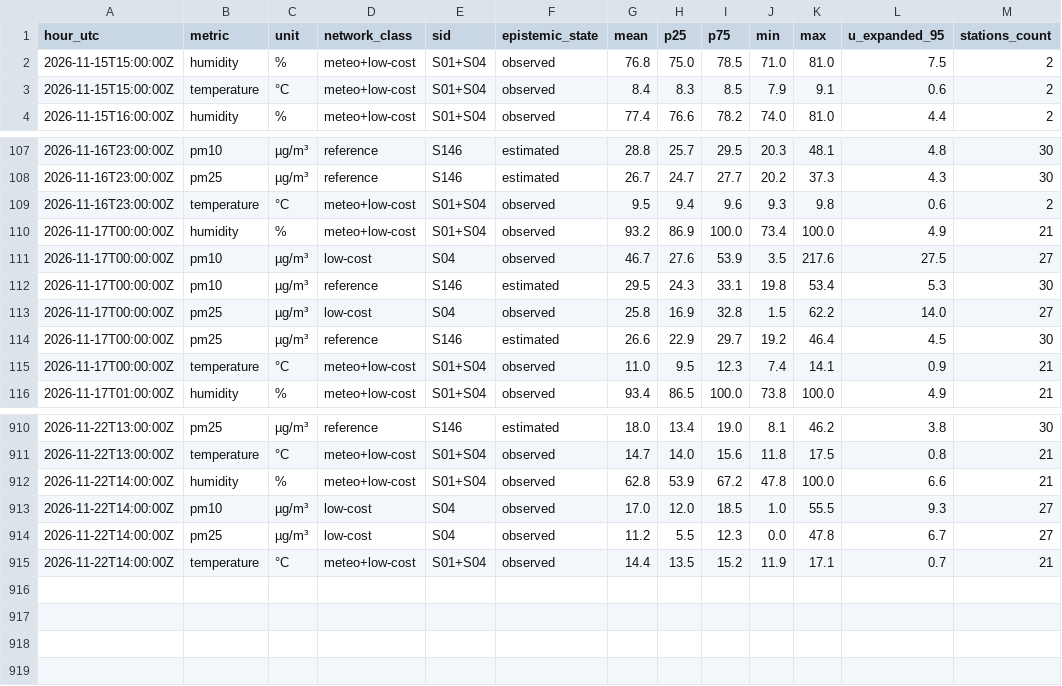
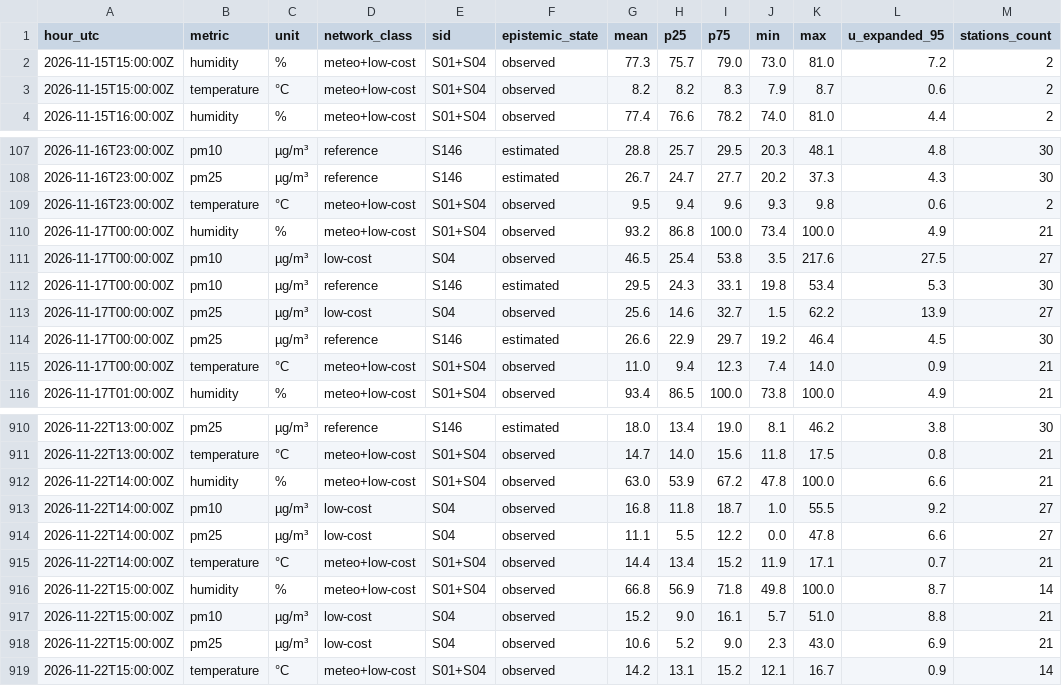
Before and after one commit to 3esign/beops, a CSV file: docs/v2/state/observations-hourly.csv, drawn as a sheet; only a part is shown, gaps mark what is left out.

Commit message:
Beops V2 state edition

```diff
--- a/docs/v2/state/observations-hourly.csv
+++ b/docs/v2/state/observations-hourly.csv
@@ -1,4 +1,4 @@
 hour_utc,metric,unit,network_class,sid,epistemic_state,mean,p25,p75,min,max,u_expanded_95,stations_count
-2026-11-15T15:00:00Z,humidity,%,meteo+low-cost,S01+S04,observed,76.8,75.0,78.5,71.0,81.0,7.5,2
-2026-11-15T15:00:00Z,temperature,°C,meteo+low-cost,S01+S04,observed,8.4,8.3,8.5,7.9,9.1,0.6,2
+2026-11-15T15:00:00Z,humidity,%,meteo+low-cost,S01+S04,observed,77.3,75.7,79.0,73.0,81.0,7.2,2
+2026-11-15T15:00:00Z,temperature,°C,meteo+low-cost,S01+S04,observed,8.2,8.2,8.3,7.9,8.7,0.6,2
 2026-11-15T16:00:00Z,humidity,%,meteo+low-cost,S01+S04,observed,77.4,76.6,78.2,74.0,81.0,4.4,2
@@ -109,8 +109,8 @@ hour_utc,metric,unit,network_class,sid,epistemic_state,mean,p25,p75,min,max,u_ex
 2026-11-16T23:00:00Z,temperature,°C,meteo+low-cost,S01+S04,observed,9.5,9.4,9.6,9.3,9.8,0.6,2
-2026-11-17T00:00:00Z,humidity,%,meteo+low-cost,S01+S04,observed,93.2,86.9,100.0,73.4,100.0,4.9,21
-2026-11-17T00:00:00Z,pm10,µg/m³,low-cost,S04,observed,46.7,27.6,53.9,3.5,217.6,27.5,27
+2026-11-17T00:00:00Z,humidity,%,meteo+low-cost,S01+S04,observed,93.2,86.8,100.0,73.4,100.0,4.9,21
+2026-11-17T00:00:00Z,pm10,µg/m³,low-cost,S04,observed,46.5,25.4,53.8,3.5,217.6,27.5,27
 2026-11-17T00:00:00Z,pm10,µg/m³,reference,S146,estimated,29.5,24.3,33.1,19.8,53.4,5.3,30
-2026-11-17T00:00:00Z,pm25,µg/m³,low-cost,S04,observed,25.8,16.9,32.8,1.5,62.2,14.0,27
+2026-11-17T00:00:00Z,pm25,µg/m³,low-cost,S04,observed,25.6,14.6,32.7,1.5,62.2,13.9,27
 2026-11-17T00:00:00Z,pm25,µg/m³,reference,S146,estimated,26.6,22.9,29.7,19.2,46.4,4.5,30
-2026-11-17T00:00:00Z,temperature,°C,meteo+low-cost,S01+S04,observed,11.0,9.5,12.3,7.4,14.1,0.9,21
+2026-11-17T00:00:00Z,temperature,°C,meteo+low-cost,S01+S04,observed,11.0,9.4,12.3,7.4,14.0,0.9,21
 2026-11-17T01:00:00Z,humidity,%,meteo+low-cost,S01+S04,observed,93.4,86.5,100.0,73.8,100.0,4.9,21
@@ -911,5 +911,9 @@ hour_utc,metric,unit,network_class,sid,epistemic_state,mean,p25,p75,min,max,u_ex
 2026-11-22T13:00:00Z,temperature,°C,meteo+low-cost,S01+S04,observed,14.7,14.0,15.6,11.8,17.5,0.8,21
-2026-11-22T14:00:00Z,humidity,%,meteo+low-cost,S01+S04,observed,62.8,53.9,67.2,47.8,100.0,6.6,21
-2026-11-22T14:00:00Z,pm10,µg/m³,low-cost,S04,observed,17.0,12.0,18.5,1.0,55.5,9.3,27
-2026-11-22T14:00:00Z,pm25,µg/m³,low-cost,S04,observed,11.2,5.5,12.3,0.0,47.8,6.7,27
-2026-11-22T14:00:00Z,temperature,°C,meteo+low-cost,S01+S04,observed,14.4,13.5,15.2,11.9,17.1,0.7,21
+2026-11-22T14:00:00Z,humidity,%,meteo+low-cost,S01+S04,observed,63.0,53.9,67.2,47.8,100.0,6.6,21
+2026-11-22T14:00:00Z,pm10,µg/m³,low-cost,S04,observed,16.8,11.8,18.7,1.0,55.5,9.2,27
+2026-11-22T14:00:00Z,pm25,µg/m³,low-cost,S04,observed,11.1,5.5,12.2,0.0,47.8,6.6,27
+2026-11-22T14:00:00Z,temperature,°C,meteo+low-cost,S01+S04,observed,14.4,13.4,15.2,11.9,17.1,0.7,21
+2026-11-22T15:00:00Z,humidity,%,meteo+low-cost,S01+S04,observed,66.8,56.9,71.8,49.8,100.0,8.7,14
+2026-11-22T15:00:00Z,pm10,µg/m³,low-cost,S04,observed,15.2,9.0,16.1,5.7,51.0,8.8,21
+2026-11-22T15:00:00Z,pm25,µg/m³,low-cost,S04,observed,10.6,5.2,9.0,2.3,43.0,6.9,21
+2026-11-22T15:00:00Z,temperature,°C,meteo+low-cost,S01+S04,observed,14.2,13.1,15.2,12.1,16.7,0.9,14
```
Also changed, not shown: 28 other files.
